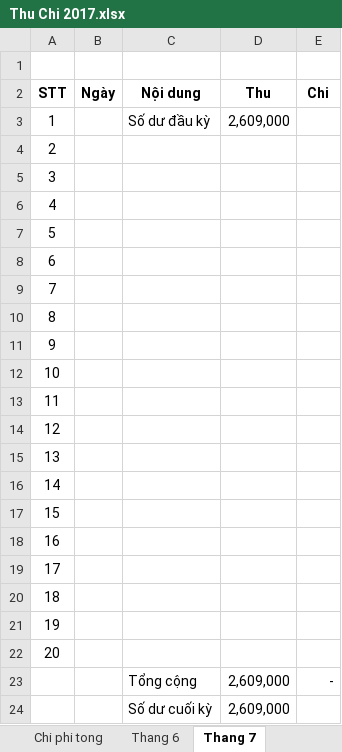
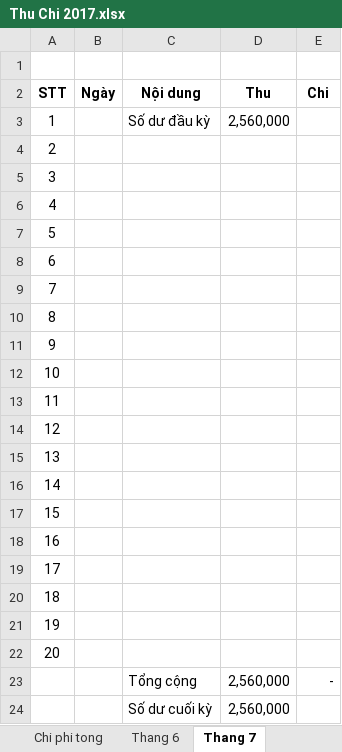
Before and after one commit to dhphong87/Success, an Excel workbook: Thu Chi 2017.xlsx, sheet Thang 7, drawn as a sheet; values as stored, in another font and other column widths than the file's, no borders; the diff names each change by its address in the sheet, - before the commit and + after, or states it on an @@ line.

```diff
--- a/Thu Chi 2017.xlsx (sheet Thang 7)
+++ b/Thu Chi 2017.xlsx (sheet Thang 7)
-D3 (Thu): 2,609,000
+D3 (Thu): 2,560,000
-D23:D24 (Thu): 2,609,000
+D23:D24 (Thu): 2,560,000
```
Also changed, not shown: sheet Thang 6.
